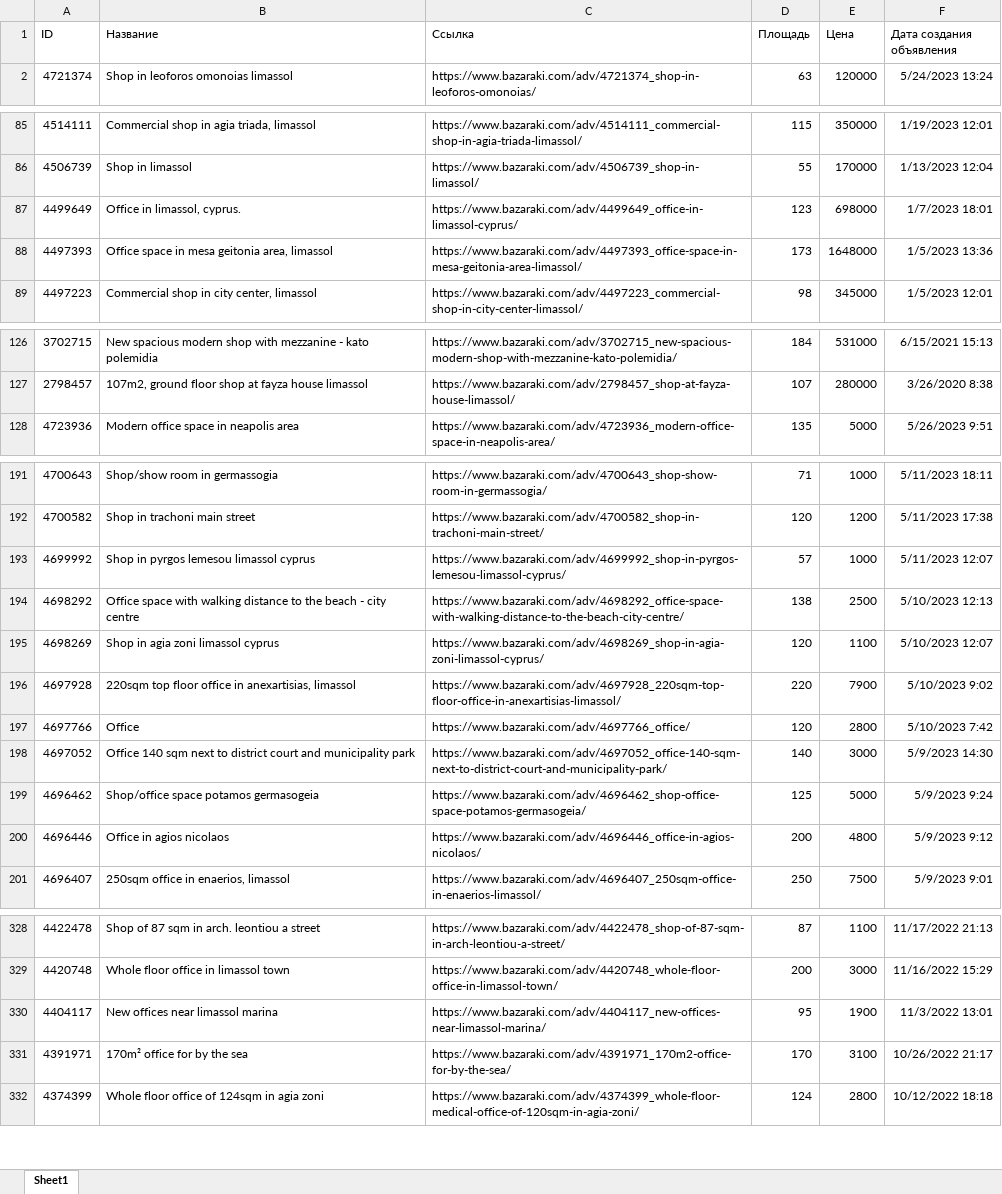
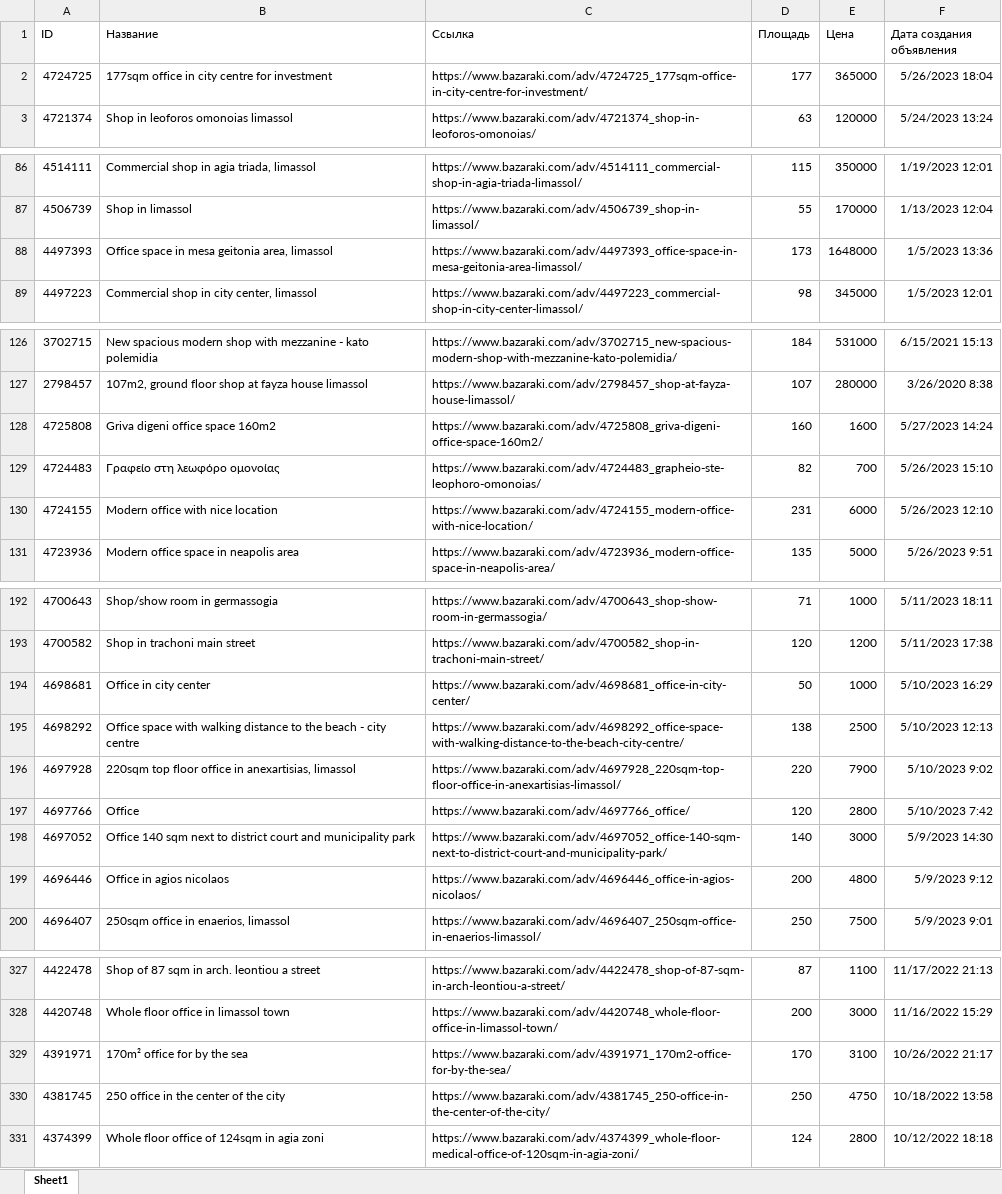
Before and after one commit to RB-PRO/BazarakiUpdate, an Excel workbook: Bazaraki.xlsx, sheet Sheet1, drawn as a sheet; only a part is shown, gaps mark what is left out; values as stored, in another font and other column widths than the file's, no borders; removed rows and columns are numbered as before the commit, all else as after; the diff covers the shown part only; the diff names each change by its address in the sheet, - before the commit and + after, or states it on an @@ line.

```diff
--- a/Bazaraki.xlsx (sheet Sheet1)
+++ b/Bazaraki.xlsx (sheet Sheet1)
+row 2: 4724725 | 177sqm office in city centre for investment | https://www.bazaraki.com/adv/4724725_177sqm-office-in-city-centre-for-investment/ | 177 | 365000 | 5/26/2023 18:04
-row 87: 4499649 | Office in limassol, cyprus. | https://www.bazaraki.com/adv/4499649_office-in-limassol-cyprus/ | 123 | 698000 | 1/7/2023 18:01
+row 128: 4725808 | Griva digeni office space 160m2 | https://www.bazaraki.com/adv/4725808_griva-digeni-office-space-160m2/ | 160 | 1600 | 5/27/2023 14:24
+row 129: 4724483 | Γραφείο στη λεωφόρο ομονοίας | https://www.bazaraki.com/adv/4724483_grapheio-ste-leophoro-omonoias/ | 82 | 700 | 5/26/2023 15:10
+row 130: 4724155 | Modern office with nice location | https://www.bazaraki.com/adv/4724155_modern-office-with-nice-location/ | 231 | 6000 | 5/26/2023 12:10
-row 193: 4699992 | Shop in pyrgos lemesou limassol cyprus | https://www.bazaraki.com/adv/4699992_shop-in-pyrgos-lemesou-limassol-cyprus/ | 57 | 1000 | 5/11/2023 12:07
+row 194: 4698681 | Office in city center | https://www.bazaraki.com/adv/4698681_office-in-city-center/ | 50 | 1000 | 5/10/2023 16:29
-row 195: 4698269 | Shop in agia zoni limassol cyprus | https://www.bazaraki.com/adv/4698269_shop-in-agia-zoni-limassol-cyprus/ | 120 | 1100 | 5/10/2023 12:07
-row 199: 4696462 | Shop/office space potamos germasogeia | https://www.bazaraki.com/adv/4696462_shop-office-space-potamos-germasogeia/ | 125 | 5000 | 5/9/2023 9:24
-row 330: 4404117 | New offices near limassol marina | https://www.bazaraki.com/adv/4404117_new-offices-near-limassol-marina/ | 95 | 1900 | 11/3/2022 13:01
+row 330: 4381745 | 250 office in the center of the city | https://www.bazaraki.com/adv/4381745_250-office-in-the-center-of-the-city/ | 250 | 4750 | 10/18/2022 13:58
```
Also changed, not shown: 1 added row, 3 removed rows and 1 edited cell elsewhere in this sheet, 5 other files.
